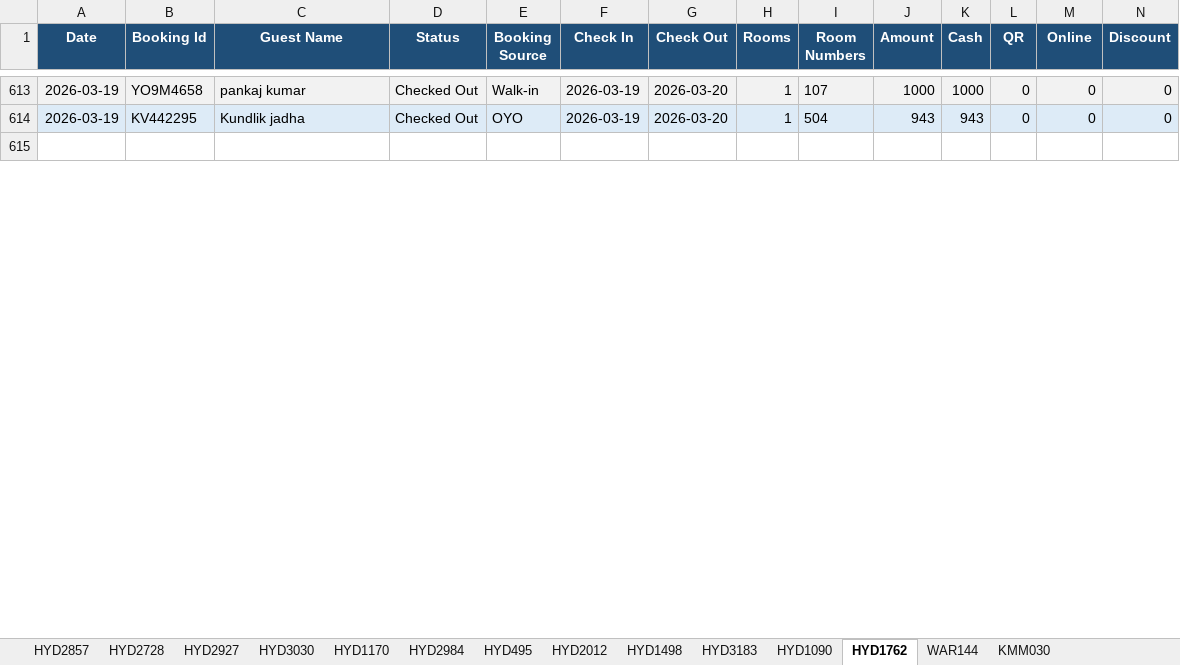
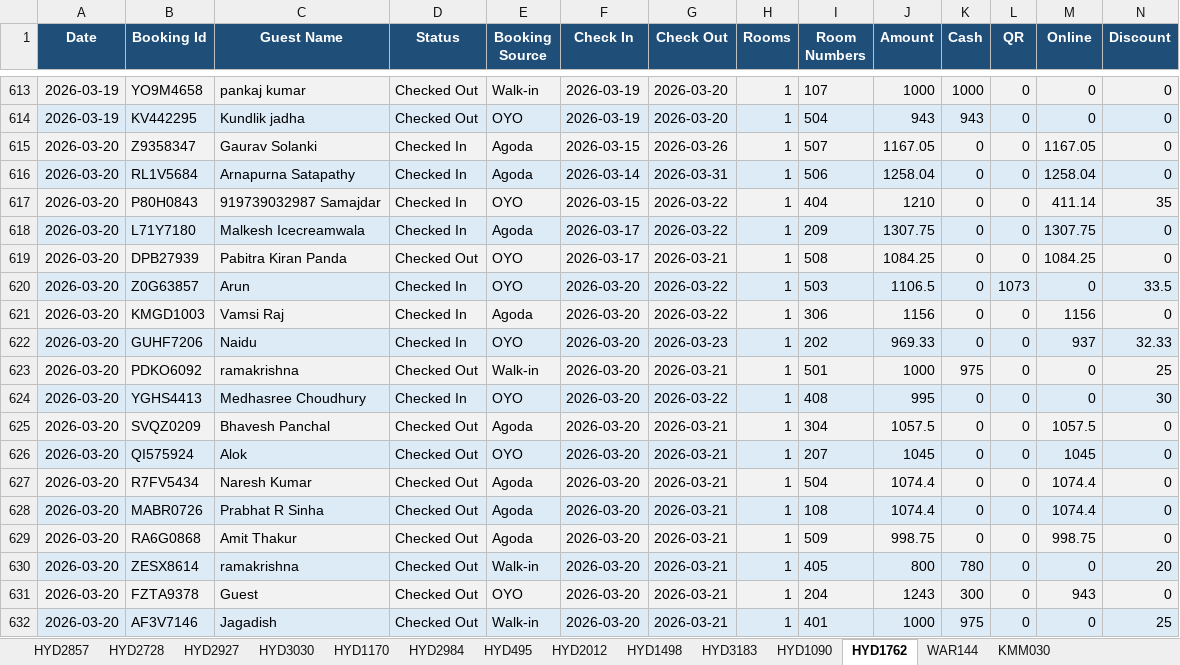
Before and after one commit to propertiesgrouphyd-manager/reports, an Excel workbook: Bookings_March 2026.xlsx, sheet HYD1762, drawn as a sheet; only a part is shown, gaps mark what is left out; the shorter side is filled out with more unchanged rows; values as stored, in another font and other column widths than the file's, no borders; rows hold the shown columns only; the diff covers the shown part only; the diff names each change by its address in the sheet, - before the commit and + after, or states it on an @@ line.

```diff
--- a/Bookings_March 2026.xlsx (sheet HYD1762)
+++ b/Bookings_March 2026.xlsx (sheet HYD1762)
+row 615: 2026-03-20 | Z9358347 | Gaurav Solanki | Checked In | Agoda | 2026-03-15 | 2026-03-26 | 1 | 507 | 1167.05 | 0 | 0 | 1167.05 | 0
+row 616: 2026-03-20 | RL1V5684 | Arnapurna Satapathy | Checked In | Agoda | 2026-03-14 | 2026-03-31 | 1 | 506 | 1258.04 | 0 | 0 | 1258.04 | 0
+row 617: 2026-03-20 | P80H0843 | 919739032987 Samajdar | Checked In | OYO | 2026-03-15 | 2026-03-22 | 1 | 404 | 1210 | 0 | 0 | 411.14 | 35
+row 618: 2026-03-20 | L71Y7180 | Malkesh Icecreamwala | Checked In | Agoda | 2026-03-17 | 2026-03-22 | 1 | 209 | 1307.75 | 0 | 0 | 1307.75 | 0
+row 619: 2026-03-20 | DPB27939 | Pabitra Kiran Panda | Checked Out | OYO | 2026-03-17 | 2026-03-21 | 1 | 508 | 1084.25 | 0 | 0 | 1084.25 | 0
+row 620: 2026-03-20 | Z0G63857 | Arun | Checked In | OYO | 2026-03-20 | 2026-03-22 | 1 | 503 | 1106.5 | 0 | 1073 | 0 | 33.5
+row 621: 2026-03-20 | KMGD1003 | Vamsi Raj | Checked In | Agoda | 2026-03-20 | 2026-03-22 | 1 | 306 | 1156 | 0 | 0 | 1156 | 0
+row 622: 2026-03-20 | GUHF7206 | Naidu | Checked In | OYO | 2026-03-20 | 2026-03-23 | 1 | 202 | 969.33 | 0 | 0 | 937 | 32.33
+row 623: 2026-03-20 | PDKO6092 | ramakrishna | Checked Out | Walk-in | 2026-03-20 | 2026-03-21 | 1 | 501 | 1000 | 975 | 0 | 0 | 25
+row 624: 2026-03-20 | YGHS4413 | Medhasree Choudhury | Checked In | OYO | 2026-03-20 | 2026-03-22 | 1 | 408 | 995 | 0 | 0 | 0 | 30
+row 625: 2026-03-20 | SVQZ0209 | Bhavesh Panchal | Checked Out | Agoda | 2026-03-20 | 2026-03-21 | 1 | 304 | 1057.5 | 0 | 0 | 1057.5 | 0
+row 626: 2026-03-20 | QI575924 | Alok | Checked Out | OYO | 2026-03-20 | 2026-03-21 | 1 | 207 | 1045 | 0 | 0 | 1045 | 0
+row 627: 2026-03-20 | R7FV5434 | Naresh Kumar | Checked Out | Agoda | 2026-03-20 | 2026-03-21 | 1 | 504 | 1074.4 | 0 | 0 | 1074.4 | 0
+row 628: 2026-03-20 | MABR0726 | Prabhat R Sinha | Checked Out | Agoda | 2026-03-20 | 2026-03-21 | 1 | 108 | 1074.4 | 0 | 0 | 1074.4 | 0
+row 629: 2026-03-20 | RA6G0868 | Amit Thakur | Checked Out | Agoda | 2026-03-20 | 2026-03-21 | 1 | 509 | 998.75 | 0 | 0 | 998.75 | 0
+row 630: 2026-03-20 | ZESX8614 | ramakrishna | Checked Out | Walk-in | 2026-03-20 | 2026-03-21 | 1 | 405 | 800 | 780 | 0 | 0 | 20
+row 631: 2026-03-20 | FZTA9378 | Guest | Checked Out | OYO | 2026-03-20 | 2026-03-21 | 1 | 204 | 1243 | 300 | 0 | 943 | 0
+row 632: 2026-03-20 | AF3V7146 | Jagadish | Checked Out | Walk-in | 2026-03-20 | 2026-03-21 | 1 | 401 | 1000 | 975 | 0 | 0 | 25
```
Also changed, not shown: 18 added rows, 3 removed rows, 33 edited cells and cell formats elsewhere in this sheet, sheet CONSOLIDATED STATISTICS, sheet HYD495, sheet HYD2728, sheet HYD2984, sheet HYD1170, sheet HYD3183, 8 more sheets, Collection_March 2026.xlsx.
